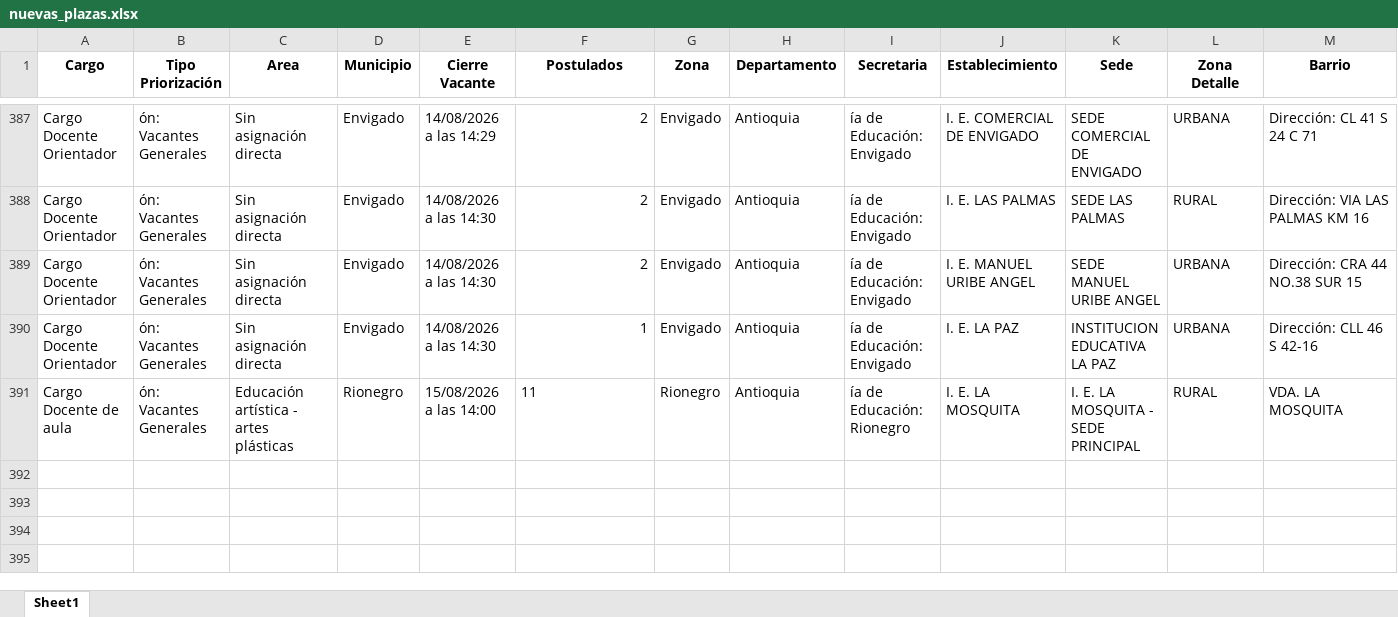
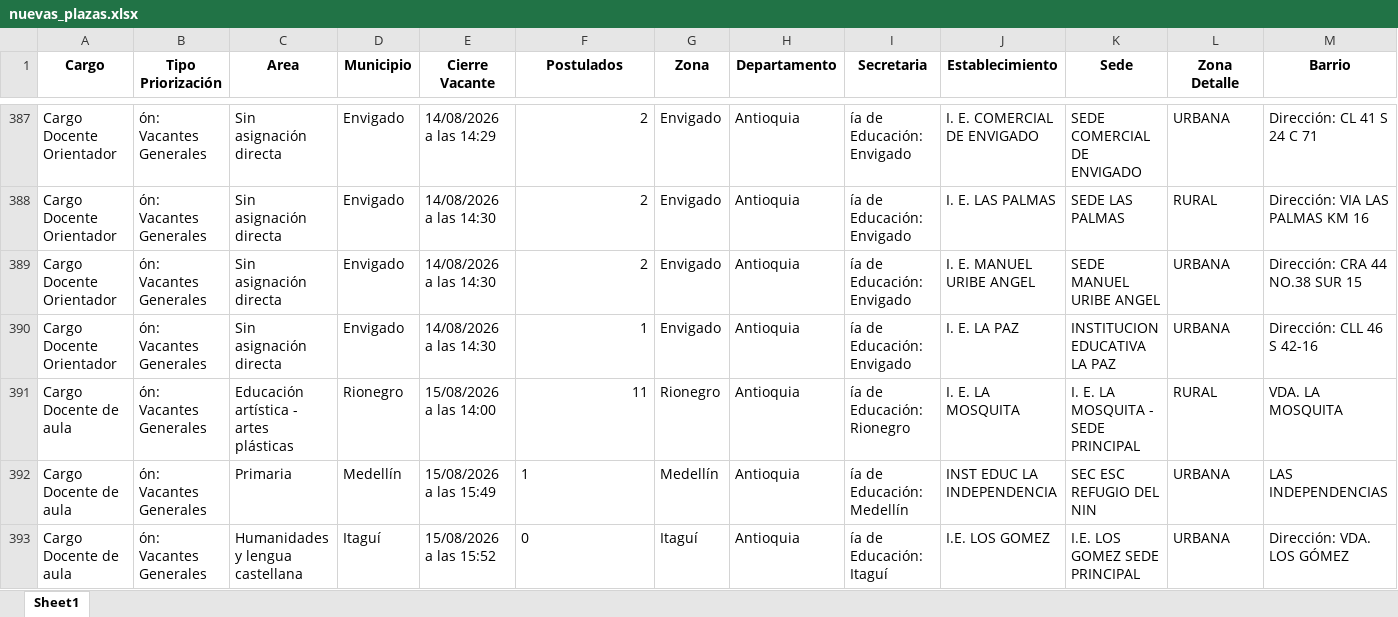
Before and after one commit to paezdev/SMaestro, an Excel workbook: nuevas_plazas.xlsx, sheet Sheet1, drawn as a sheet; only a part is shown, gaps mark what is left out; values as stored, in another font and other column widths than the file's, no borders; rows hold the shown columns only; the diff names each change by its address in the sheet, - before the commit and + after, or states it on an @@ line.

```diff
--- a/nuevas_plazas.xlsx (sheet Sheet1)
+++ b/nuevas_plazas.xlsx (sheet Sheet1)
-F391 alignment: left
+F391 alignment: right
+row 392: Cargo Docente de aula | ón: Vacantes Generales | Primaria | Medellín | 15/08/2026 a las 15:49 | 1 | Medellín | Antioquia | ía de Educación: Medellín | INST EDUC LA INDEPENDENCIA | SEC ESC REFUGIO DEL NIN | URBANA | LAS INDEPENDENCIAS
+row 393: Cargo Docente de aula | ón: Vacantes Generales | Humanidades y lengua castellana | Itaguí | 15/08/2026 a las 15:52 | 0 | Itaguí | Antioquia | ía de Educación: Itaguí | I.E. LOS GOMEZ | I.E. LOS GOMEZ SEDE PRINCIPAL | URBANA | Dirección: VDA. LOS GÓMEZ
```
Also changed, not shown: 1 other file.
